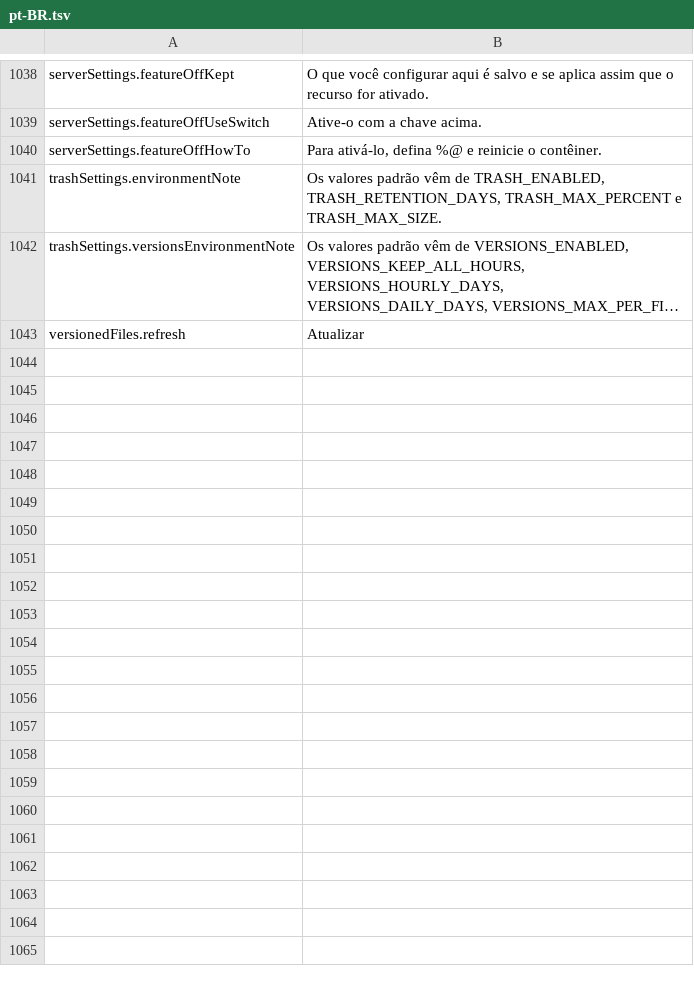
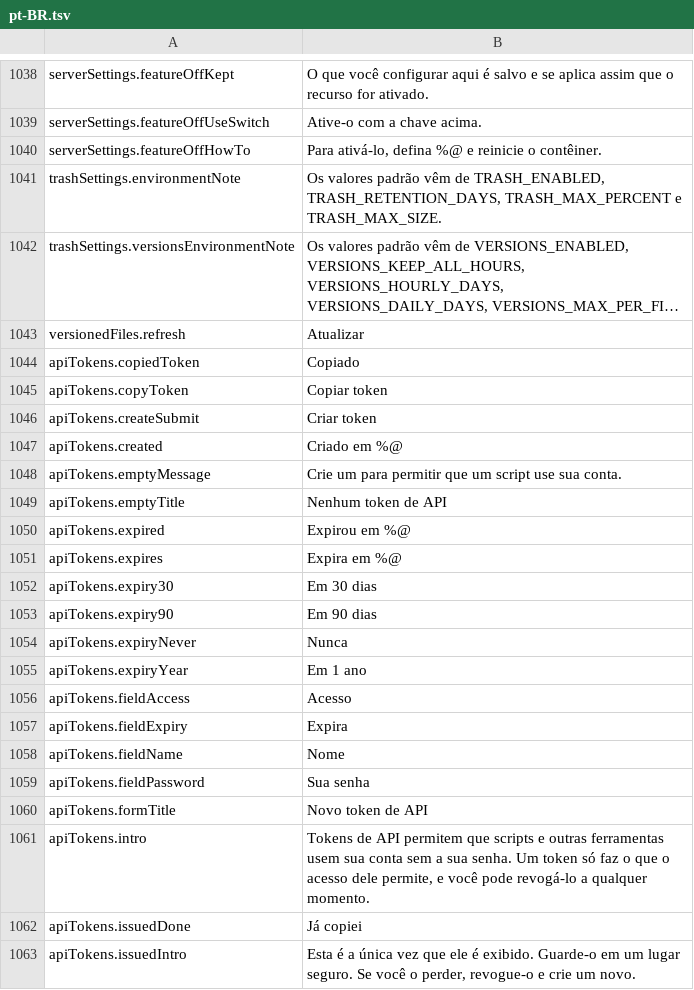
Before and after one commit to PhillipMaizza/NextExplorer-iOS, a TSV file: Packages/Localization/translations/pt-BR.tsv, drawn as a sheet; only a part is shown, gaps mark what is left out; long unchanged cells end in …; the diff covers the shown part only; the diff names each change by its address in the sheet, - before the commit and + after, or states it on an @@ line.

```diff
--- a/Packages/Localization/translations/pt-BR.tsv
+++ b/Packages/Localization/translations/pt-BR.tsv
+row 1044: apiTokens.copiedToken | Copiado
+row 1045: apiTokens.copyToken | Copiar token
+row 1046: apiTokens.createSubmit | Criar token
+row 1047: apiTokens.created | Criado em %@
+row 1048: apiTokens.emptyMessage | Crie um para permitir que um script use sua conta.
+row 1049: apiTokens.emptyTitle | Nenhum token de API
+row 1050: apiTokens.expired | Expirou em %@
+row 1051: apiTokens.expires | Expira em %@
+row 1052: apiTokens.expiry30 | Em 30 dias
+row 1053: apiTokens.expiry90 | Em 90 dias
+row 1054: apiTokens.expiryNever | Nunca
+row 1055: apiTokens.expiryYear | Em 1 ano
+row 1056: apiTokens.fieldAccess | Acesso
+row 1057: apiTokens.fieldExpiry | Expira
+row 1058: apiTokens.fieldName | Nome
+row 1059: apiTokens.fieldPassword | Sua senha
+row 1060: apiTokens.formTitle | Novo token de API
+row 1061: apiTokens.intro | Tokens de API permitem que scripts e outras ferramentas usem sua conta sem a sua senha. Um token só faz o que o acesso dele permite, e você pode revogá-lo a qualquer momento.
+row 1062: apiTokens.issuedDone | Já copiei
+row 1063: apiTokens.issuedIntro | Esta é a única vez que ele é exibido. Guarde-o em um lugar seguro. Se você o perder, revogue-o e crie um novo.
```
Also changed, not shown: 67 added rows elsewhere in this file, Packages/Localization/translations/zh-CN.tsv, Packages/Localization/translations/zh-TW.tsv, 26 other files.
